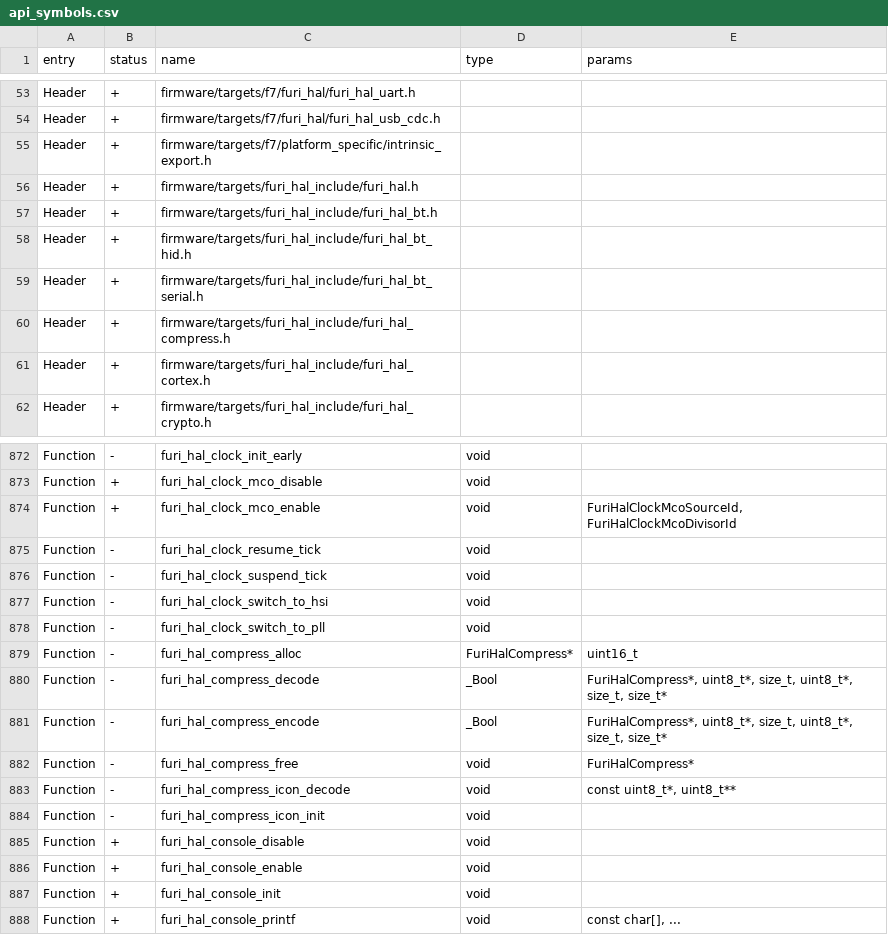
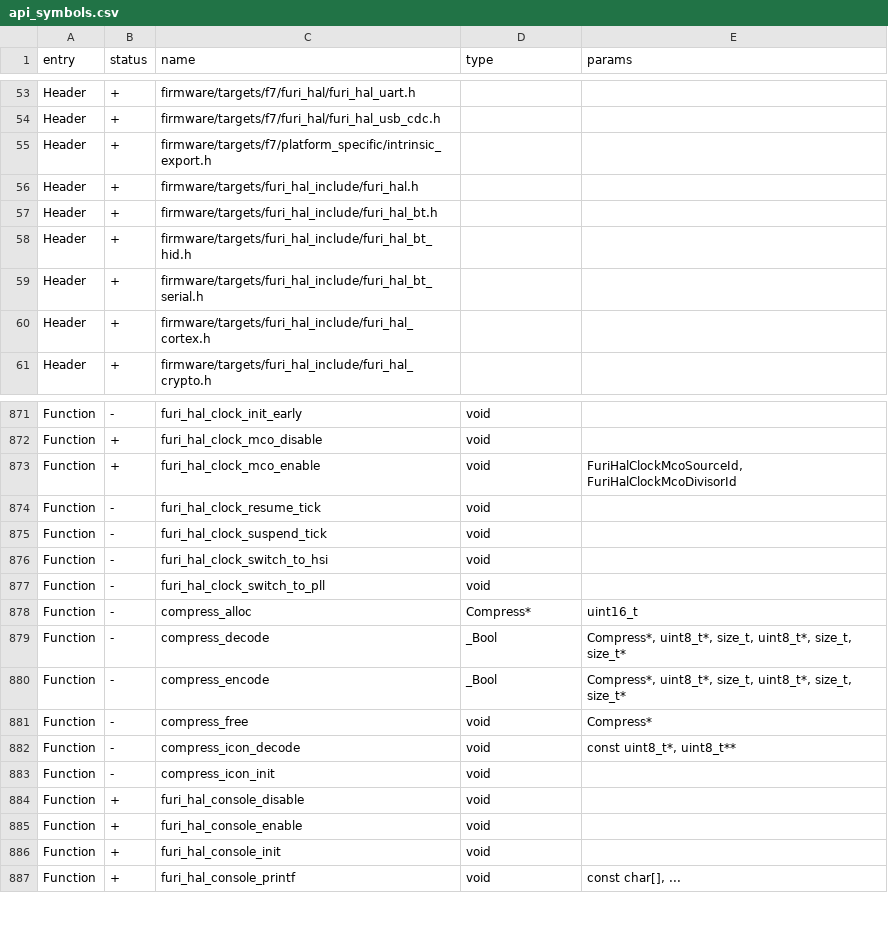
Before and after one commit to Gustav-png/Moon-Firmware, a CSV file: firmware/targets/f18/api_symbols.csv, drawn as a sheet; only a part is shown, gaps mark what is left out.

```diff
--- a/firmware/targets/f18/api_symbols.csv
+++ b/firmware/targets/f18/api_symbols.csv
@@ -59,3 +59,2 @@ Header,+,firmware/targets/furi_hal_include/furi_hal_bt_hid.h,,
 Header,+,firmware/targets/furi_hal_include/furi_hal_bt_serial.h,,
-Header,+,firmware/targets/furi_hal_include/furi_hal_compress.h,,
 Header,+,firmware/targets/furi_hal_include/furi_hal_cortex.h,,
@@ -878,8 +877,8 @@ Function,-,furi_hal_clock_switch_to_hsi,void,
 Function,-,furi_hal_clock_switch_to_pll,void,
-Function,-,furi_hal_compress_alloc,FuriHalCompress*,uint16_t
-Function,-,furi_hal_compress_decode,_Bool,"FuriHalCompress*, uint8_t*, size_t, uint8_t*, size_t, size_t*"
-Function,-,furi_hal_compress_encode,_Bool,"FuriHalCompress*, uint8_t*, size_t, uint8_t*, size_t, size_t*"
-Function,-,furi_hal_compress_free,void,FuriHalCompress*
-Function,-,furi_hal_compress_icon_decode,void,"const uint8_t*, uint8_t**"
-Function,-,furi_hal_compress_icon_init,void,
+Function,-,compress_alloc,Compress*,uint16_t
+Function,-,compress_decode,_Bool,"Compress*, uint8_t*, size_t, uint8_t*, size_t, size_t*"
+Function,-,compress_encode,_Bool,"Compress*, uint8_t*, size_t, uint8_t*, size_t, size_t*"
+Function,-,compress_free,void,Compress*
+Function,-,compress_icon_decode,void,"const uint8_t*, uint8_t**"
+Function,-,compress_icon_init,void,
 Function,+,furi_hal_console_disable,void,
```
Also changed, not shown: firmware/targets/f7/api_symbols.csv, 25 other files.
